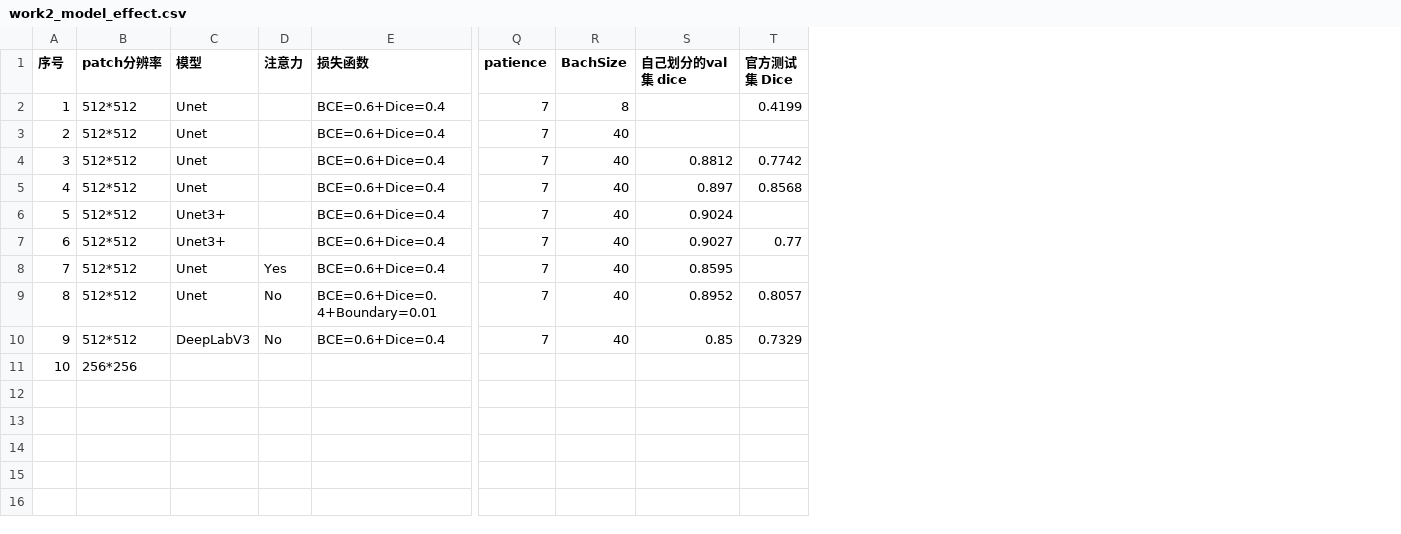
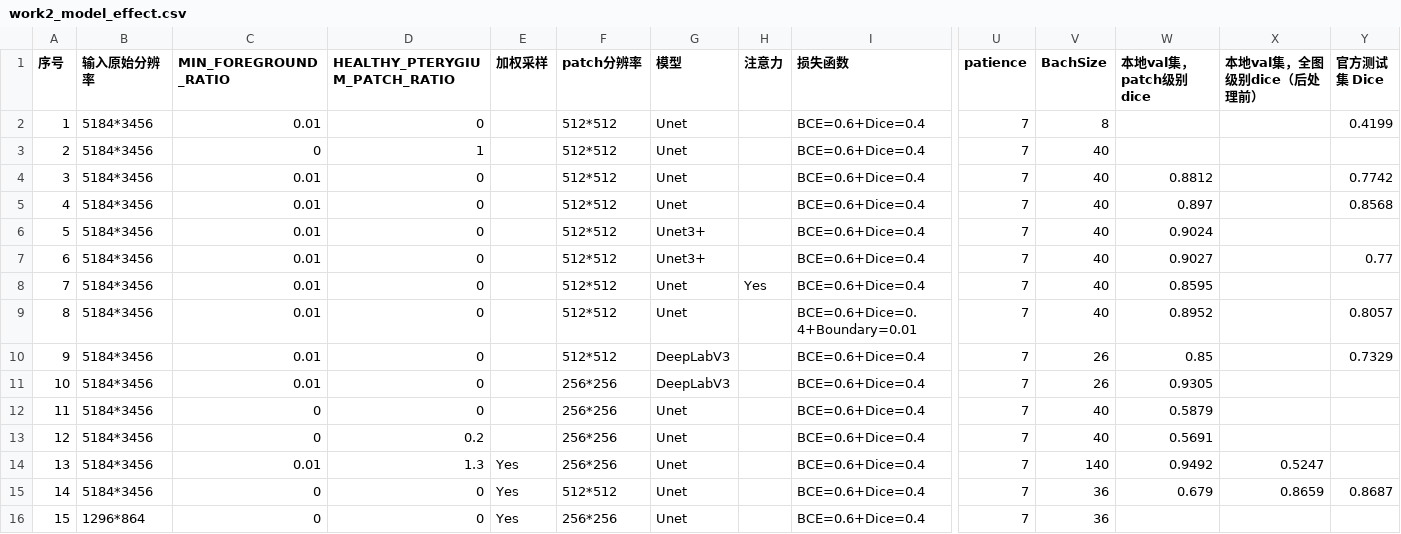
Before and after one commit to Tokisaki-Galaxy/PterygiumSeg, a CSV file: work2_model_effect.csv, drawn as a sheet; only a part is shown, gaps mark what is left out; removed rows and columns are numbered as before the commit, all else as after; rows hold the shown columns only; the diff names each change by its address in the sheet, - before the commit and + after, or states it on an @@ line.

```diff
--- a/work2_model_effect.csv
+++ b/work2_model_effect.csv
+column B (输入原始分辨率), rows 2-10: all 5184*3456
+column C (MIN_FOREGROUND_RATIO), rows 2-10: 0.01 | 0 | 0.01 | 0.01 | 0.01 | 0.01 | 0.01 | 0.01 | 0.01
+column D (HEALTHY_PTERYGIUM_PATCH_RATIO), rows 2-10: 0 | 1 | 0 | 0 | 0 | 0 | 0 | 0 | 0
+column E (加权采样), empty
+column X (本地val集，全图级别dice（后处理前）), empty
-W1: 自己划分的val集 dice
+W1: 本地val集，patch级别dice
-H9:H10 (注意力): No
+H9:H10 (注意力): (empty)
-V10 (BachSize): 40
+V10 (BachSize): 26
-row 11: 10 | 256*256
+row 11: 10 | 5184*3456 | 0.01 | 0 |  | 256*256 | DeepLabV3 |  | BCE=0.6+Dice=0.4 | 7 | 26 | 0.9305
+row 12: 11 | 5184*3456 | 0 | 0 |  | 256*256 | Unet |  | BCE=0.6+Dice=0.4 | 7 | 40 | 0.5879
+row 13: 12 | 5184*3456 | 0 | 0.2 |  | 256*256 | Unet |  | BCE=0.6+Dice=0.4 | 7 | 40 | 0.5691
+row 14: 13 | 5184*3456 | 0.01 | 1.3 | Yes | 256*256 | Unet |  | BCE=0.6+Dice=0.4 | 7 | 140 | 0.9492 | 0.5247
+row 15: 14 | 5184*3456 | 0 | 0 | Yes | 512*512 | Unet |  | BCE=0.6+Dice=0.4 | 7 | 36 | 0.679 | 0.8659 | 0.8687
+row 16: 15 | 1296*864 | 0 | 0 | Yes | 256*256 | Unet |  | BCE=0.6+Dice=0.4 | 7 | 36
```
Also changed, not shown: 3 other files.
